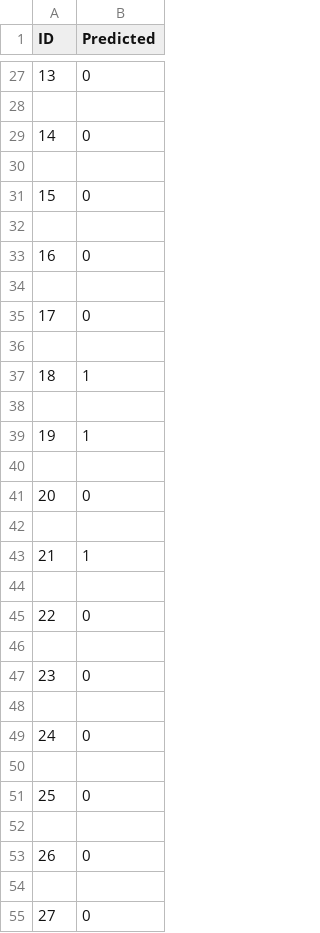
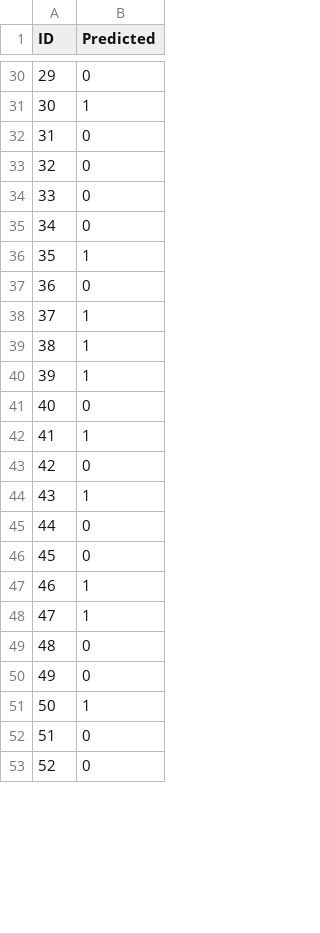
Before and after one commit to ebruekurnaz/ML-Project-for-Predicting-ASD, a CSV file: submission.csv, drawn as a sheet; only a part is shown, gaps mark what is left out; the shorter side is filled out with more unchanged rows; removed rows and columns are numbered as before the commit, all else as after; the diff covers the shown part only; the diff names each change by its address in the sheet, - before the commit and + after, or states it on an @@ line.

```diff
--- a/submission.csv
+++ b/submission.csv
@@ column A (ID) renumbered between rows 11 and 81 @@
-row 31: (empty)
+row 31: 30 | 1
-row 30: (empty)
-row 32: (empty)
-row 34: (empty)
-row 36: (empty)
-row 37: (empty)
+row 37: 36 | 0
-row 39: (empty)
+row 39: 38 | 1
@@ row 97 moved to row 40: 39 @@
-row 42: (empty)
-row 44: (empty)
-row 44: (empty)
+row 44: 43 | 1
-row 48: (empty)
-row 47: (empty)
+row 47: 46 | 1
@@ row 101 moved to row 48: 47 @@
-row 52: (empty)
-row 51: (empty)
+row 51: 50 | 1
```
Also changed, not shown: 72 removed rows, 17 moved rows and 28 edited cells elsewhere in this file, 1 other file.
